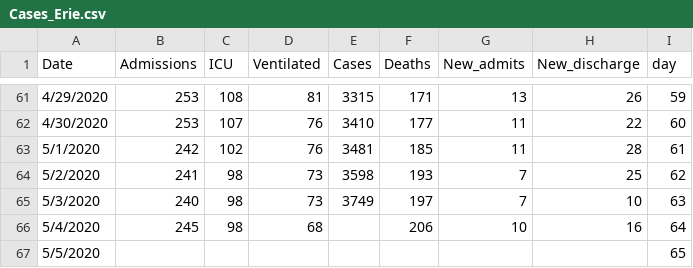
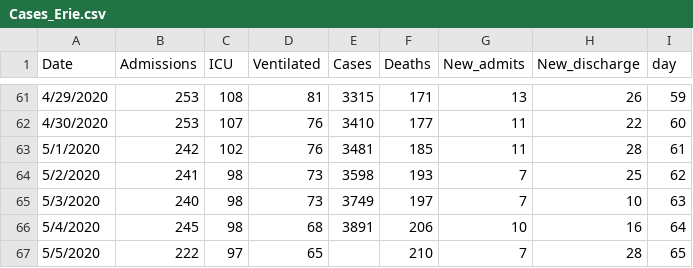
Before and after one commit to gabai/stream_KH, a CSV file: Cases_Erie.csv, drawn as a sheet; only a part is shown, gaps mark what is left out.

Commit message:
Update Cases_Erie.csv

```diff
--- a/Cases_Erie.csv
+++ b/Cases_Erie.csv
@@ -65,3 +65,3 @@ Date,Admissions,ICU,Ventilated,Cases,Deaths,New_admits,New_discharge,day
 5/3/2020,240,98,73,3749,197,7,10,63
-5/4/2020,245,98,68,,206,10,16,64
-5/5/2020,,,,,,,,65
+5/4/2020,245,98,68,3891,206,10,16,64
+5/5/2020,222,97,65,,210,7,28,65
```
